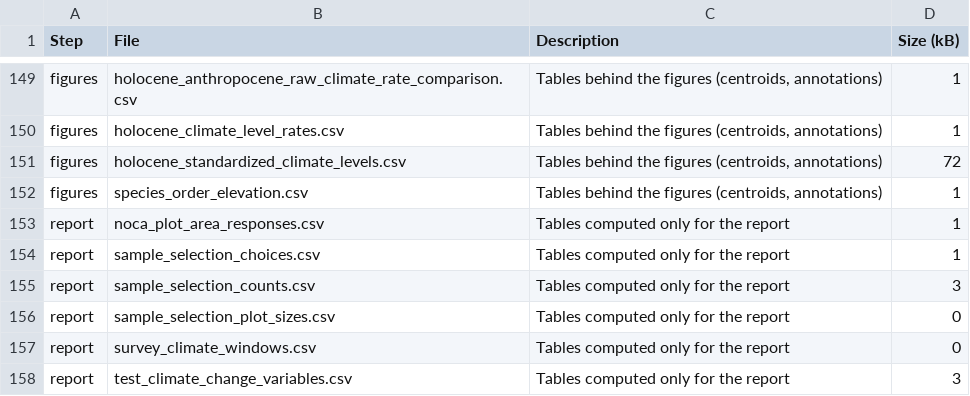
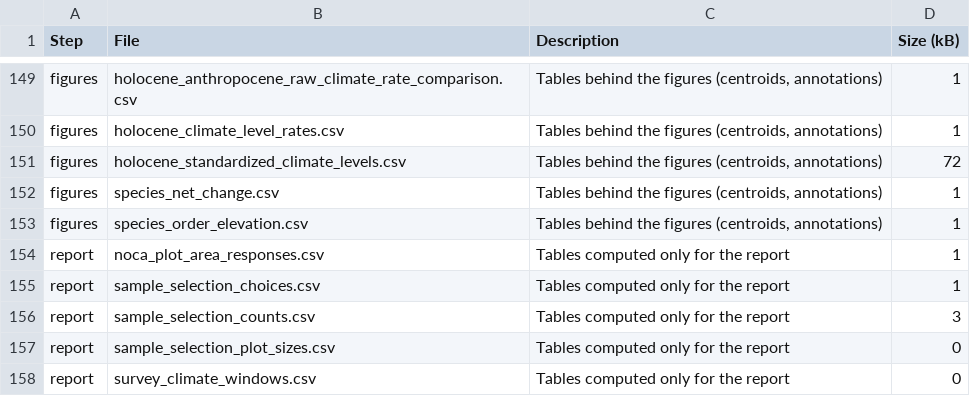
Before and after one commit to billurbektas/PaleoACES, a CSV file: report/tables/outputs.csv, drawn as a sheet; only a part is shown, gaps mark what is left out; the shorter side is filled out with more unchanged rows; the diff names each change by its address in the sheet, - before the commit and + after, or states it on an @@ line.

Commit message:
M08: Figure 7 shows the Anthropocene species contributions only, with the MORA names on the left and the NOCA names on the right, each coloured by the park's plots gained minus plots lost (five steps, written to output/figures/species_net_change.csv); the Holocene means per century move to Fig. S19A above the former Fig. S19 (now S19B), so no figure is renumbered; Fig. S19 names in red elevation steps, no bold names; captions, appendix paragraph and decision row (Bills)

```diff
--- a/report/tables/outputs.csv
+++ b/report/tables/outputs.csv
+row 152: figures | species_net_change.csv | Tables behind the figures (centroids, annotations) | 1
```
Also changed, not shown: report/tables/scripts.csv, 13 other files.
